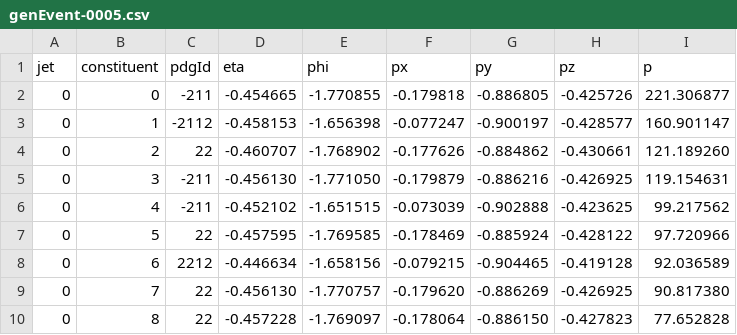
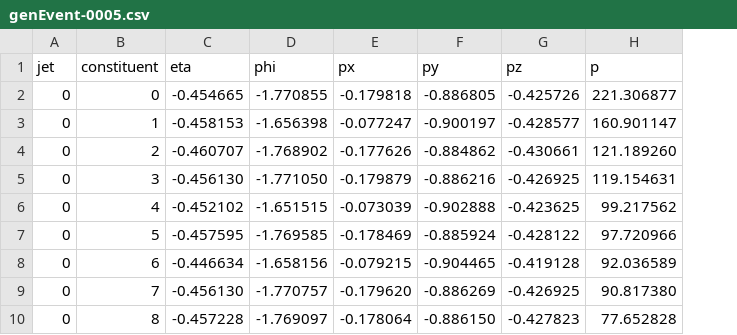
Before and after one commit to jruizvar/jet-clustering, a CSV file: data/genEvent-0005.csv, drawn as a sheet; only a part is shown; the diff names each change by its address in the sheet, - before the commit and + after, or states it on an @@ line.

```diff
--- a/data/genEvent-0005.csv
+++ b/data/genEvent-0005.csv
-column C (pdgId), rows 2-10: -211 | -2112 | 22 | -211 | -211 | 22 | 2212 | 22 | 22
```
Also changed, not shown: 2 other files.
